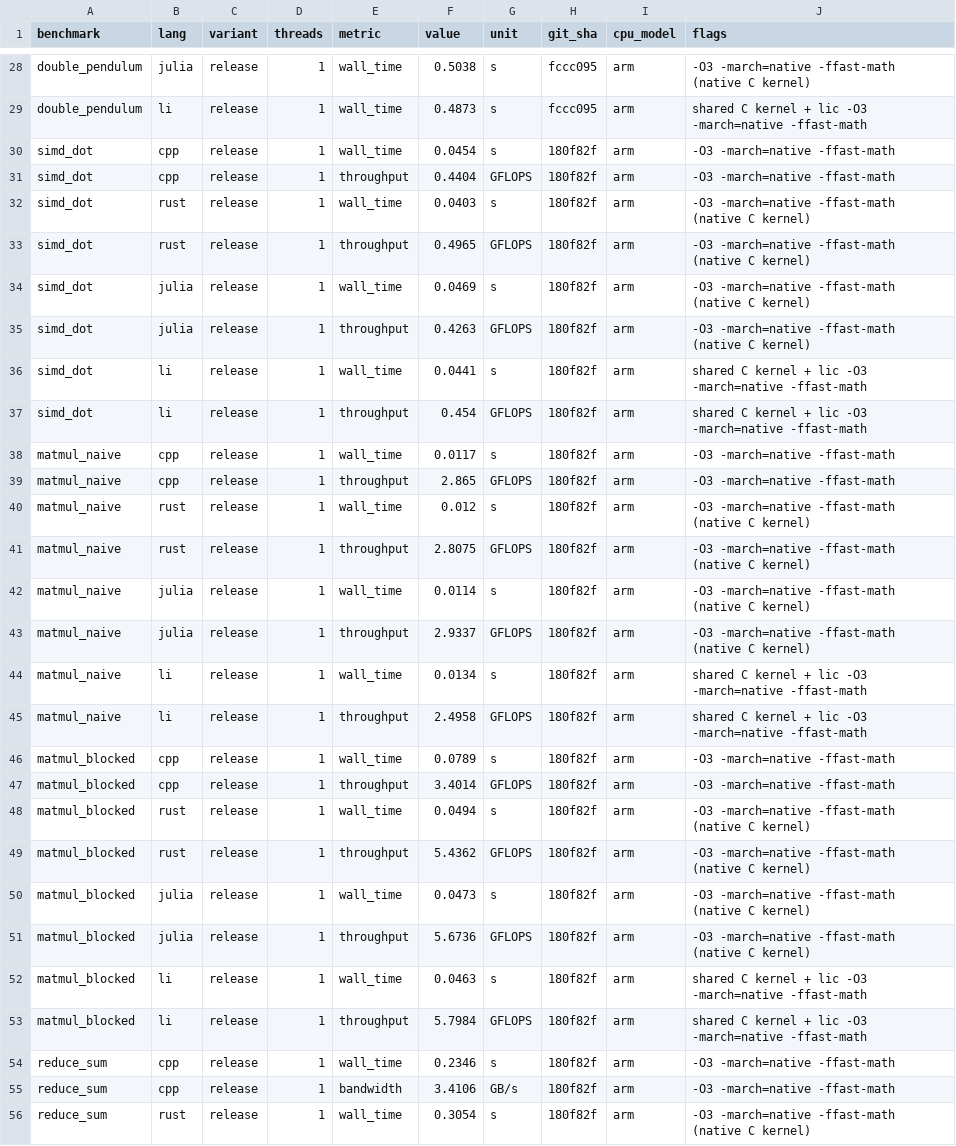
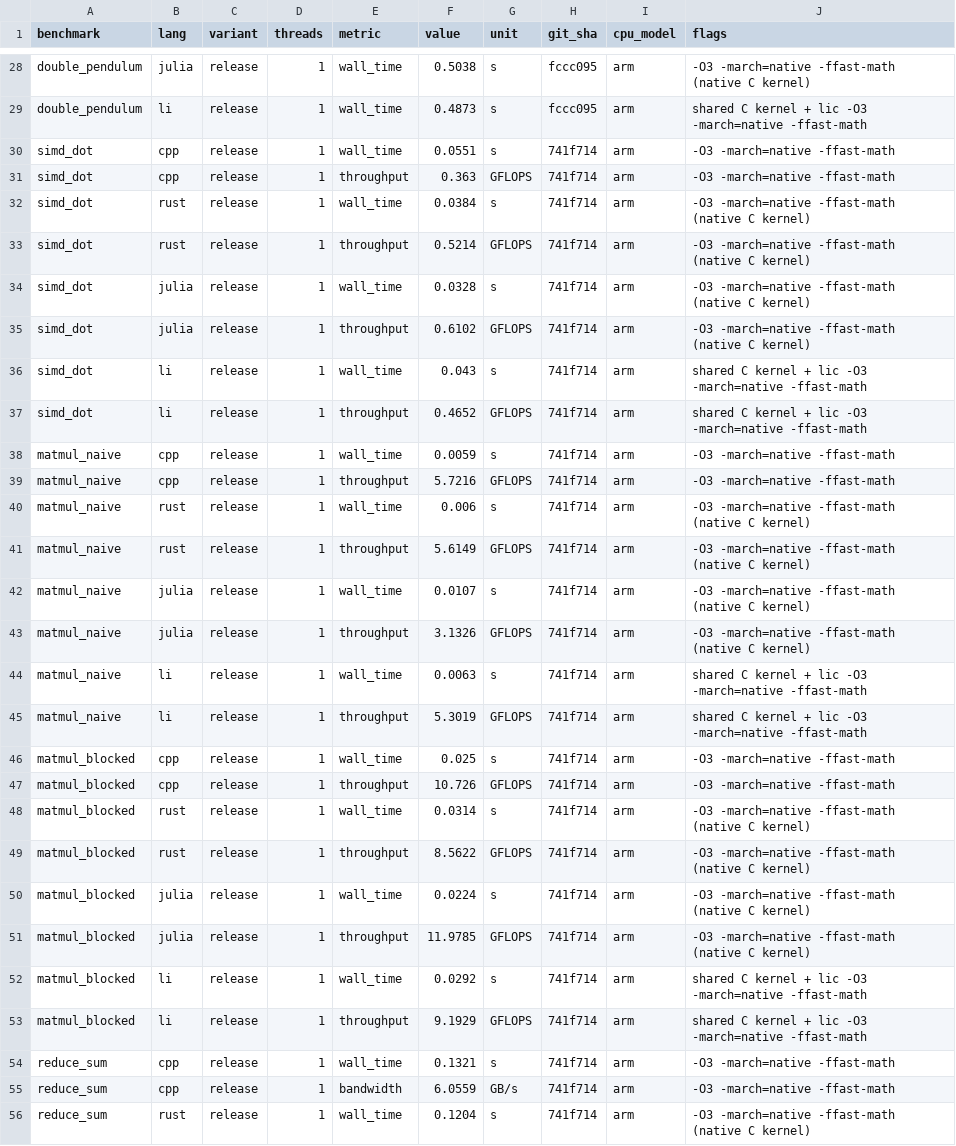
Before and after one commit to li-langverse/lic, a CSV file: benchmarks/results/latest.csv, drawn as a sheet; only a part is shown, gaps mark what is left out; the diff covers the shown part only.

```diff
--- a/benchmarks/results/latest.csv
+++ b/benchmarks/results/latest.csv
@@ -29,28 +29,28 @@ double_pendulum,julia,release,1,wall_time,0.5038,s,fccc095,arm,-O3 -march=native
 double_pendulum,li,release,1,wall_time,0.4873,s,fccc095,arm,shared C kernel + lic -O3 -march=native -ffast-math
-simd_dot,cpp,release,1,wall_time,0.0454,s,180f82f,arm,-O3 -march=native -ffast-math
-simd_dot,cpp,release,1,throughput,0.4404,GFLOPS,180f82f,arm,-O3 -march=native -ffast-math
-simd_dot,rust,release,1,wall_time,0.0403,s,180f82f,arm,-O3 -march=native -ffast-math (native C kernel)
-simd_dot,rust,release,1,throughput,0.4965,GFLOPS,180f82f,arm,-O3 -march=native -ffast-math (native C kernel)
-simd_dot,julia,release,1,wall_time,0.0469,s,180f82f,arm,-O3 -march=native -ffast-math (native C kernel)
-simd_dot,julia,release,1,throughput,0.4263,GFLOPS,180f82f,arm,-O3 -march=native -ffast-math (native C kernel)
-simd_dot,li,release,1,wall_time,0.0441,s,180f82f,arm,shared C kernel + lic -O3 -march=native -ffast-math
-simd_dot,li,release,1,throughput,0.454,GFLOPS,180f82f,arm,shared C kernel + lic -O3 -march=native -ffast-math
-matmul_naive,cpp,release,1,wall_time,0.0117,s,180f82f,arm,-O3 -march=native -ffast-math
-matmul_naive,cpp,release,1,throughput,2.865,GFLOPS,180f82f,arm,-O3 -march=native -ffast-math
-matmul_naive,rust,release,1,wall_time,0.012,s,180f82f,arm,-O3 -march=native -ffast-math (native C kernel)
-matmul_naive,rust,release,1,throughput,2.8075,GFLOPS,180f82f,arm,-O3 -march=native -ffast-math (native C kernel)
-matmul_naive,julia,release,1,wall_time,0.0114,s,180f82f,arm,-O3 -march=native -ffast-math (native C kernel)
-matmul_naive,julia,release,1,throughput,2.9337,GFLOPS,180f82f,arm,-O3 -march=native -ffast-math (native C kernel)
-matmul_naive,li,release,1,wall_time,0.0134,s,180f82f,arm,shared C kernel + lic -O3 -march=native -ffast-math
-matmul_naive,li,release,1,throughput,2.4958,GFLOPS,180f82f,arm,shared C kernel + lic -O3 -march=native -ffast-math
-matmul_blocked,cpp,release,1,wall_time,0.0789,s,180f82f,arm,-O3 -march=native -ffast-math
-matmul_blocked,cpp,release,1,throughput,3.4014,GFLOPS,180f82f,arm,-O3 -march=native -ffast-math
-matmul_blocked,rust,release,1,wall_time,0.0494,s,180f82f,arm,-O3 -march=native -ffast-math (native C kernel)
-matmul_blocked,rust,release,1,throughput,5.4362,GFLOPS,180f82f,arm,-O3 -march=native -ffast-math (native C kernel)
-matmul_blocked,julia,release,1,wall_time,0.0473,s,180f82f,arm,-O3 -march=native -ffast-math (native C kernel)
-matmul_blocked,julia,release,1,throughput,5.6736,GFLOPS,180f82f,arm,-O3 -march=native -ffast-math (native C kernel)
-matmul_blocked,li,release,1,wall_time,0.0463,s,180f82f,arm,shared C kernel + lic -O3 -march=native -ffast-math
-matmul_blocked,li,release,1,throughput,5.7984,GFLOPS,180f82f,arm,shared C kernel + lic -O3 -march=native -ffast-math
-reduce_sum,cpp,release,1,wall_time,0.2346,s,180f82f,arm,-O3 -march=native -ffast-math
-reduce_sum,cpp,release,1,bandwidth,3.4106,GB/s,180f82f,arm,-O3 -march=native -ffast-math
-reduce_sum,rust,release,1,wall_time,0.3054,s,180f82f,arm,-O3 -march=native -ffast-math (native C kernel)
+simd_dot,cpp,release,1,wall_time,0.0551,s,741f714,arm,-O3 -march=native -ffast-math
+simd_dot,cpp,release,1,throughput,0.363,GFLOPS,741f714,arm,-O3 -march=native -ffast-math
+simd_dot,rust,release,1,wall_time,0.0384,s,741f714,arm,-O3 -march=native -ffast-math (native C kernel)
+simd_dot,rust,release,1,throughput,0.5214,GFLOPS,741f714,arm,-O3 -march=native -ffast-math (native C kernel)
+simd_dot,julia,release,1,wall_time,0.0328,s,741f714,arm,-O3 -march=native -ffast-math (native C kernel)
+simd_dot,julia,release,1,throughput,0.6102,GFLOPS,741f714,arm,-O3 -march=native -ffast-math (native C kernel)
+simd_dot,li,release,1,wall_time,0.043,s,741f714,arm,shared C kernel + lic -O3 -march=native -ffast-math
+simd_dot,li,release,1,throughput,0.4652,GFLOPS,741f714,arm,shared C kernel + lic -O3 -march=native -ffast-math
+matmul_naive,cpp,release,1,wall_time,0.0059,s,741f714,arm,-O3 -march=native -ffast-math
+matmul_naive,cpp,release,1,throughput,5.7216,GFLOPS,741f714,arm,-O3 -march=native -ffast-math
+matmul_naive,rust,release,1,wall_time,0.006,s,741f714,arm,-O3 -march=native -ffast-math (native C kernel)
+matmul_naive,rust,release,1,throughput,5.6149,GFLOPS,741f714,arm,-O3 -march=native -ffast-math (native C kernel)
+matmul_naive,julia,release,1,wall_time,0.0107,s,741f714,arm,-O3 -march=native -ffast-math (native C kernel)
+matmul_naive,julia,release,1,throughput,3.1326,GFLOPS,741f714,arm,-O3 -march=native -ffast-math (native C kernel)
+matmul_naive,li,release,1,wall_time,0.0063,s,741f714,arm,shared C kernel + lic -O3 -march=native -ffast-math
+matmul_naive,li,release,1,throughput,5.3019,GFLOPS,741f714,arm,shared C kernel + lic -O3 -march=native -ffast-math
+matmul_blocked,cpp,release,1,wall_time,0.025,s,741f714,arm,-O3 -march=native -ffast-math
+matmul_blocked,cpp,release,1,throughput,10.726,GFLOPS,741f714,arm,-O3 -march=native -ffast-math
+matmul_blocked,rust,release,1,wall_time,0.0314,s,741f714,arm,-O3 -march=native -ffast-math (native C kernel)
+matmul_blocked,rust,release,1,throughput,8.5622,GFLOPS,741f714,arm,-O3 -march=native -ffast-math (native C kernel)
+matmul_blocked,julia,release,1,wall_time,0.0224,s,741f714,arm,-O3 -march=native -ffast-math (native C kernel)
+matmul_blocked,julia,release,1,throughput,11.9785,GFLOPS,741f714,arm,-O3 -march=native -ffast-math (native C kernel)
+matmul_blocked,li,release,1,wall_time,0.0292,s,741f714,arm,shared C kernel + lic -O3 -march=native -ffast-math
+matmul_blocked,li,release,1,throughput,9.1929,GFLOPS,741f714,arm,shared C kernel + lic -O3 -march=native -ffast-math
+reduce_sum,cpp,release,1,wall_time,0.1321,s,741f714,arm,-O3 -march=native -ffast-math
+reduce_sum,cpp,release,1,bandwidth,6.0559,GB/s,741f714,arm,-O3 -march=native -ffast-math
+reduce_sum,rust,release,1,wall_time,0.1204,s,741f714,arm,-O3 -march=native -ffast-math (native C kernel)
```
Also changed, not shown: 8 added rows and 10 edited cells elsewhere in this file, 12 other files.
